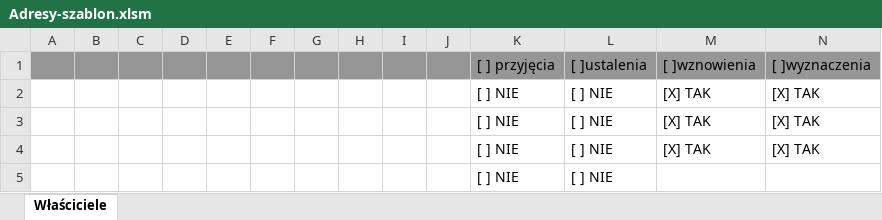
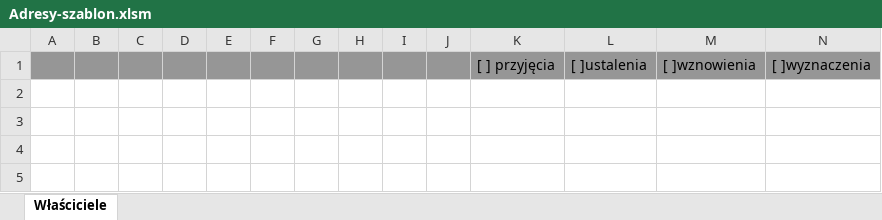
Before and after one commit to BroEmilio/getAddressEGiB, an Excel workbook: target/Adresy-szablon.xlsm, sheet Właściciele, drawn as a sheet; values as stored, in another font and other column widths than the file's, no borders; the diff names each change by its address in the sheet, - before the commit and + after, or states it on an @@ line.

Commit message:
change Adresy-szablon

```diff
--- a/target/Adresy-szablon.xlsm (sheet Właściciele)
+++ b/target/Adresy-szablon.xlsm (sheet Właściciele)
-row 2:  |  |  |  |  |  |  |  |  |  | [ ] NIE | [ ] NIE | [X] TAK | [X] TAK
-row 3:  |  |  |  |  |  |  |  |  |  | [ ] NIE | [ ] NIE | [X] TAK | [X] TAK
-row 4:  |  |  |  |  |  |  |  |  |  | [ ] NIE | [ ] NIE | [X] TAK | [X] TAK
-row 5:  |  |  |  |  |  |  |  |  |  | [ ] NIE | [ ] NIE
```
Also changed, not shown: 1 other file.
